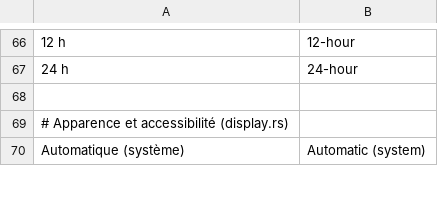
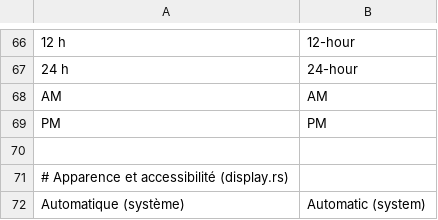
Before and after one commit to KAYO74/Kraken, a TSV file: crates/kraken-client/i18n/en/core.tsv, drawn as a sheet; only a part is shown, gaps mark what is left out; the diff names each change by its address in the sheet, - before the commit and + after, or states it on an @@ line.

```diff
--- a/crates/kraken-client/i18n/en/core.tsv
+++ b/crates/kraken-client/i18n/en/core.tsv
+row 68: AM | AM
+row 69: PM | PM
```
Also changed, not shown: crates/kraken-client/i18n/fa/core.tsv, 3 other files.
